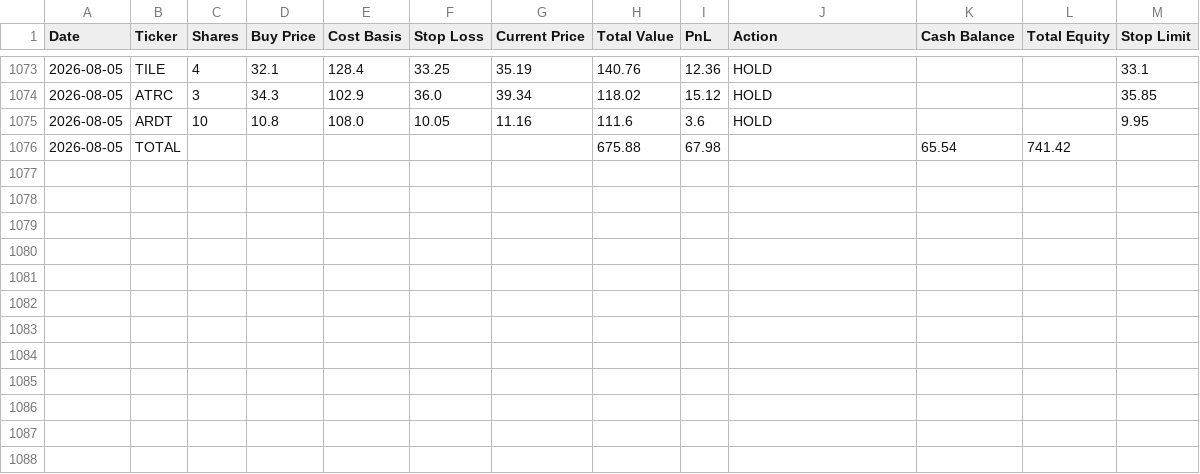
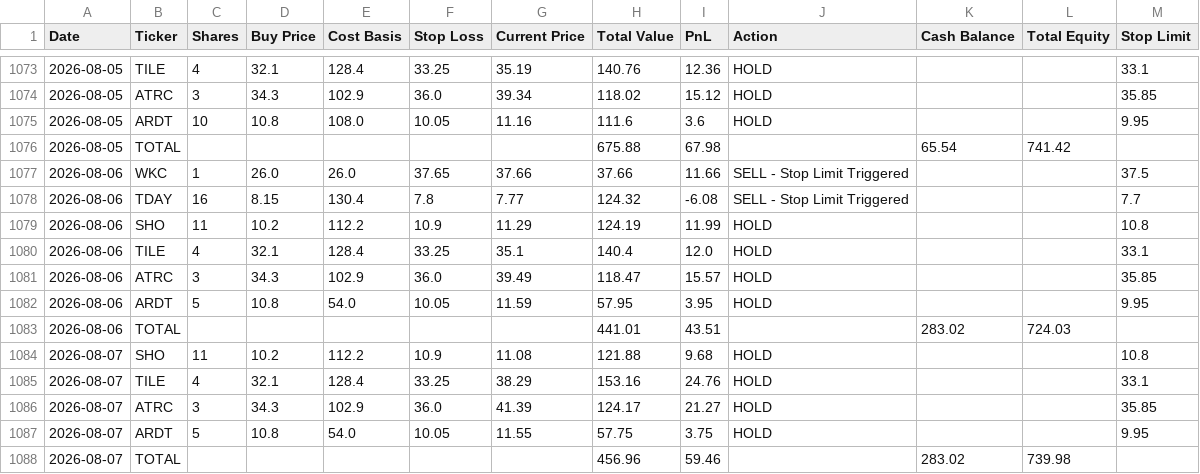
Before and after one commit to ibrovail/learnpython, a CSV file: Micro-Cap-Experiment-Updated/Start Your Own/chatgpt_portfolio_update.csv, drawn as a sheet; only a part is shown, gaps mark what is left out; the diff names each change by its address in the sheet, - before the commit and + after, or states it on an @@ line.

```diff
--- a/Micro-Cap-Experiment-Updated/Start Your Own/chatgpt_portfolio_update.csv
+++ b/Micro-Cap-Experiment-Updated/Start Your Own/chatgpt_portfolio_update.csv
+row 1077: 2026-08-06 | WKC | 1 | 26.0 | 26.0 | 37.65 | 37.66 | 37.66 | 11.66 | SELL - Stop Limit Triggered |  |  | 37.5
+row 1078: 2026-08-06 | TDAY | 16 | 8.15 | 130.4 | 7.8 | 7.77 | 124.32 | -6.08 | SELL - Stop Limit Triggered |  |  | 7.7
+row 1079: 2026-08-06 | SHO | 11 | 10.2 | 112.2 | 10.9 | 11.29 | 124.19 | 11.99 | HOLD |  |  | 10.8
+row 1080: 2026-08-06 | TILE | 4 | 32.1 | 128.4 | 33.25 | 35.1 | 140.4 | 12.0 | HOLD |  |  | 33.1
+row 1081: 2026-08-06 | ATRC | 3 | 34.3 | 102.9 | 36.0 | 39.49 | 118.47 | 15.57 | HOLD |  |  | 35.85
+row 1082: 2026-08-06 | ARDT | 5 | 10.8 | 54.0 | 10.05 | 11.59 | 57.95 | 3.95 | HOLD |  |  | 9.95
+row 1083: 2026-08-06 | TOTAL |  |  |  |  |  | 441.01 | 43.51 |  | 283.02 | 724.03
+row 1084: 2026-08-07 | SHO | 11 | 10.2 | 112.2 | 10.9 | 11.08 | 121.88 | 9.68 | HOLD |  |  | 10.8
+row 1085: 2026-08-07 | TILE | 4 | 32.1 | 128.4 | 33.25 | 38.29 | 153.16 | 24.76 | HOLD |  |  | 33.1
+row 1086: 2026-08-07 | ATRC | 3 | 34.3 | 102.9 | 36.0 | 41.39 | 124.17 | 21.27 | HOLD |  |  | 35.85
+row 1087: 2026-08-07 | ARDT | 5 | 10.8 | 54.0 | 10.05 | 11.55 | 57.75 | 3.75 | HOLD |  |  | 9.95
+row 1088: 2026-08-07 | TOTAL |  |  |  |  |  | 456.96 | 59.46 |  | 283.02 | 739.98
```
Also changed, not shown: Micro-Cap-Experiment-Updated/Start Your Own/chatgpt_trade_log.csv, Micro-Cap-Experiment-Updated/Start Your Own/universe_cache.csv, 6 other files.
